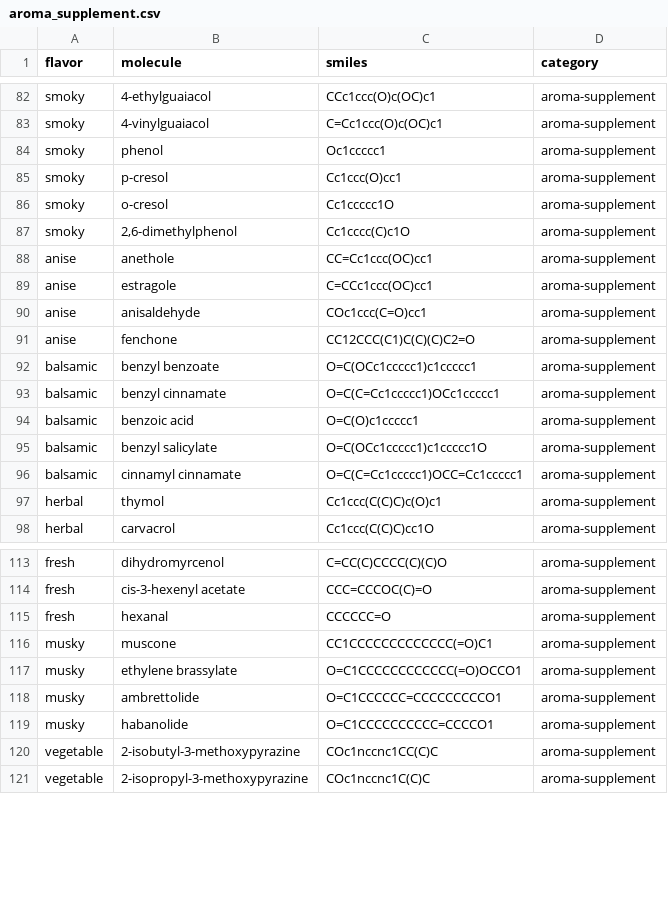
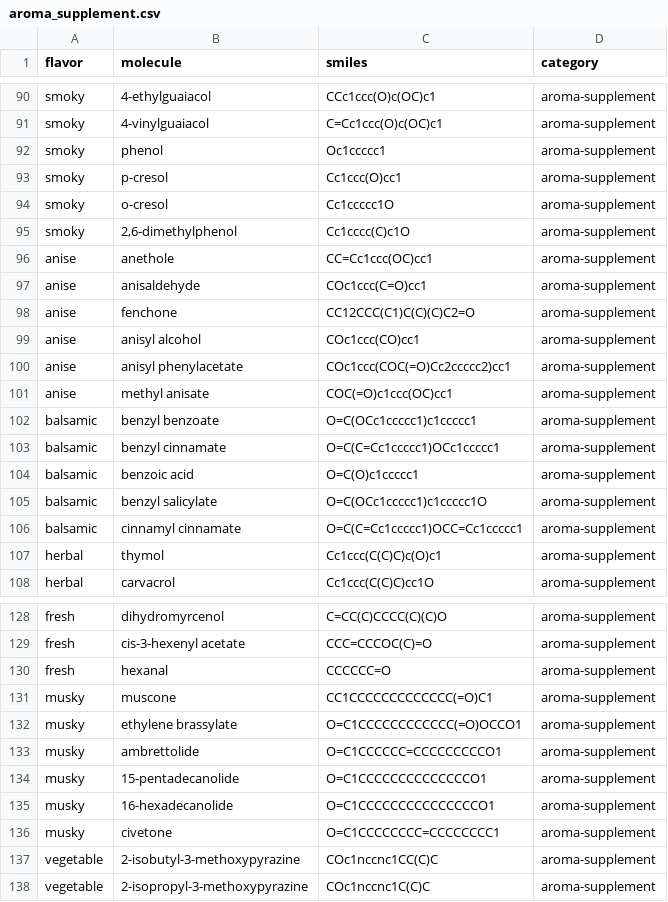
Before and after one commit to echelonts/flavormancer, a CSV file: training/aroma_supplement.csv, drawn as a sheet; only a part is shown, gaps mark what is left out; the diff covers the shown part only.

Commit message:
aroma+studio: food-only corpus (42 heads, open-gov cited) + formulation export
Data / food-safety pass (this is a flavor app — non-food odorants are removed
from the training corpus, not merely flagged):
- Remove isovanillin, habanolide (no food clearance), methyleugenol (delisted
  from 21 CFR 172.515 in 2018), and estragole/methyl chavicol (prohibited as an
  added flavouring in the EU, Reg. 1334/2008 Annex III).
- Reclaim musky, spicy, vanilla on food-authorised molecules, and add new anise
  and meaty heads -> 42 aroma heads (fresh dropped, 0.639 borderline).
- food_safe_supplement.csv: 38 molecules, each cited to an OPEN-GOVERNMENT
  register only — EU/GB Union List (data.food.gov.uk, OGL v3) or US 21 CFR / FDA
  SAF (public domain). Commercial compilations (Good Scents / Leffingwell / FEMA
  library) are finding-aids for the public FL number, never a source.

Accurate food-use labelling (was imprecise):
- The reference is FDA Substances-Added-to-Food (broader than GRAS) + EU
  flavourings, so status now reads 'listed as an authorised food flavouring
  (EU FL 07.142)' / '... FDA Substances-Added-to-Food reference' with the
  specific authority, never a blanket 'GRAS'. UI badges: GRAS -> Food-listed.

Formulation export (parity with the flavor-card export):
- /api/recipe_card PNG endpoint; Export CSV + Export card buttons on a designed
  recipe; design_recipe_csv MCP tool (15 tools) and skill 'design --csv'; e2e
  test covering both downloads.

Fixes:
- design_recipe / gap-analysis food-safe filter matched _gras_status TEXT, which
  broke when the status string changed -> now checks InChIKey skeleton membership
  in the reference set directly (robust).
- food_safe_supplement read with dtype=str so FL numbers keep leading zeros.

Sources fully cited in docs/SOURCES.md, docs/DATA-SOURCES.md, and the web UI
sources section (EU Union List / OGL added; finding-aid vs source distinction).

Signed-off-by: Austin L. <86896075+rvnminers-A-and-N@users.noreply.github.com>

```diff
--- a/training/aroma_supplement.csv
+++ b/training/aroma_supplement.csv
@@ -88,5 +96,7 @@ smoky,"2,6-dimethylphenol",Cc1cccc(C)c1O,aroma-supplement
 anise,anethole,CC=Cc1ccc(OC)cc1,aroma-supplement
-anise,estragole,C=CCc1ccc(OC)cc1,aroma-supplement
 anise,anisaldehyde,COc1ccc(C=O)cc1,aroma-supplement
 anise,fenchone,CC12CCC(C1)C(C)(C)C2=O,aroma-supplement
+anise,anisyl alcohol,COc1ccc(CO)cc1,aroma-supplement
+anise,anisyl phenylacetate,COc1ccc(COC(=O)Cc2ccccc2)cc1,aroma-supplement
+anise,methyl anisate,COC(=O)c1ccc(OC)cc1,aroma-supplement
 balsamic,benzyl benzoate,O=C(OCc1ccccc1)c1ccccc1,aroma-supplement
@@ -118,3 +133,5 @@ musky,ethylene brassylate,O=C1CCCCCCCCCCCC(=O)OCCO1,aroma-supplement
 musky,ambrettolide,O=C1CCCCCC=CCCCCCCCCO1,aroma-supplement
-musky,habanolide,O=C1CCCCCCCCCC=CCCCO1,aroma-supplement
+musky,15-pentadecanolide,O=C1CCCCCCCCCCCCCCO1,aroma-supplement
+musky,16-hexadecanolide,O=C1CCCCCCCCCCCCCCCO1,aroma-supplement
+musky,civetone,O=C1CCCCCCCC=CCCCCCCC1,aroma-supplement
 vegetable,2-isobutyl-3-methoxypyrazine,COc1nccnc1CC(C)C,aroma-supplement
```
Also changed, not shown: 14 added rows, 1 removed row and 2 edited cells elsewhere in this file, 17 other files.
